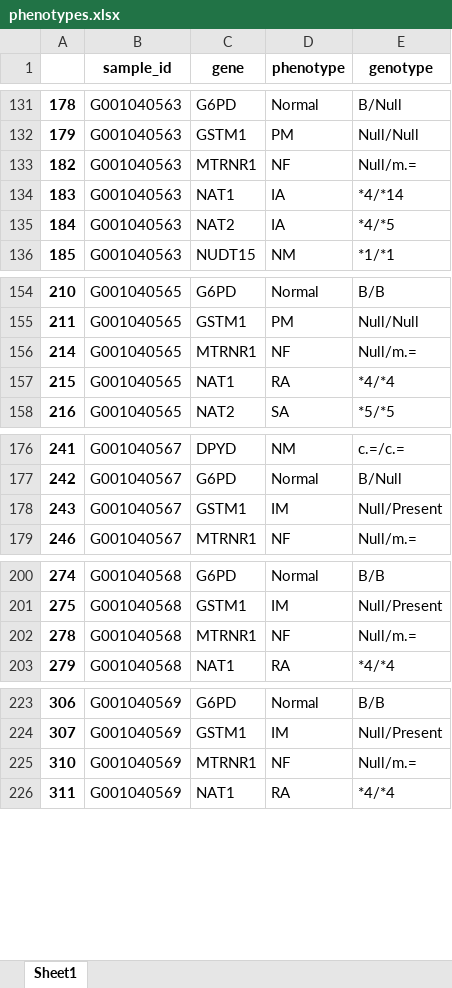
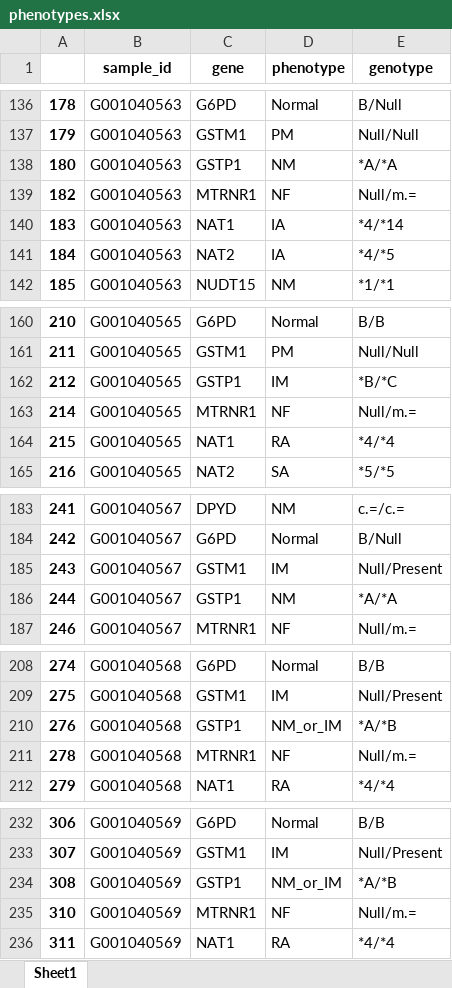
Before and after one commit to WunderWexx/NifGo, an Excel workbook: Output/Dataframes/phenotypes.xlsx, sheet Sheet1, drawn as a sheet; only a part is shown, gaps mark what is left out; values as stored, in another font and other column widths than the file's, no borders; the diff covers the shown part only; the diff names each change by its address in the sheet, - before the commit and + after, or states it on an @@ line.

```diff
--- a/Output/Dataframes/phenotypes.xlsx (sheet Sheet1)
+++ b/Output/Dataframes/phenotypes.xlsx (sheet Sheet1)
+row 138: 180 | G001040563 | GSTP1 | NM | *A/*A
+row 162: 212 | G001040565 | GSTP1 | IM | *B/*C
+row 186: 244 | G001040567 | GSTP1 | NM | *A/*A
+row 210: 276 | G001040568 | GSTP1 | NM_or_IM | *A/*B
+row 234: 308 | G001040569 | GSTP1 | NM_or_IM | *A/*B
```
Also changed, not shown: 81 added rows elsewhere in this sheet, Output/Dataframes/complete.xlsx, Output/Dataframes/genotypes.xlsx, 3 other files.
